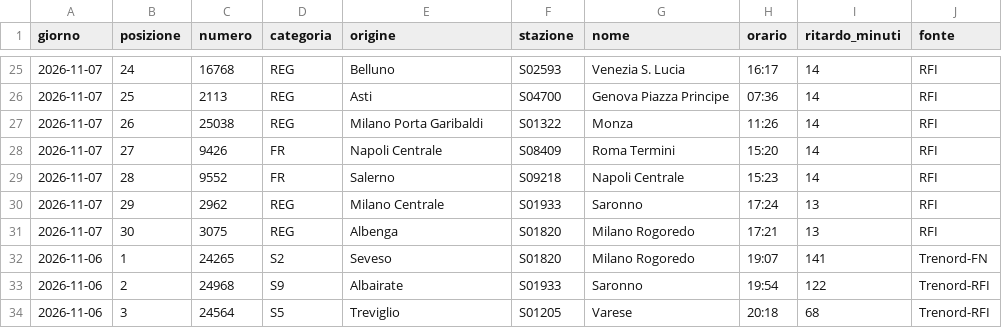
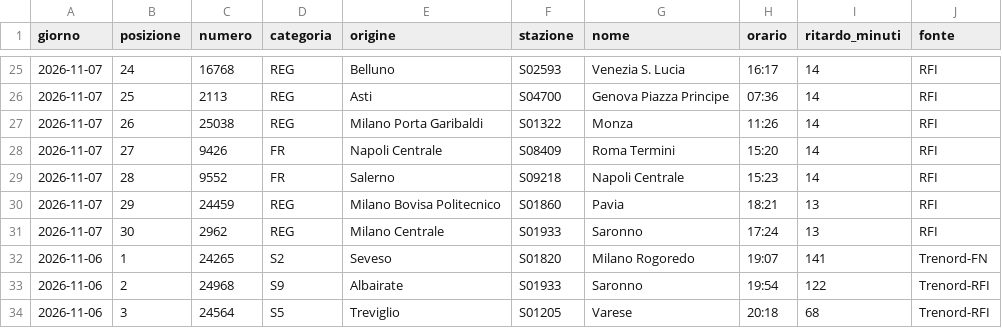
Before and after one commit to MJ83-collab/Binario-app, a CSV file: storico/classifica-giorno.csv, drawn as a sheet; only a part is shown, gaps mark what is left out.

```diff
--- a/storico/classifica-giorno.csv
+++ b/storico/classifica-giorno.csv
@@ -29,4 +29,4 @@ giorno;posizione;numero;categoria;origine;stazione;nome;orario;ritardo_minuti;fo
 2026-11-07;28;9552;FR;Salerno;S09218;Napoli Centrale;15:23;14;RFI
-2026-11-07;29;2962;REG;Milano Centrale;S01933;Saronno;17:24;13;RFI
-2026-11-07;30;3075;REG;Albenga;S01820;Milano Rogoredo;17:21;13;RFI
+2026-11-07;29;24459;REG;Milano Bovisa Politecnico;S01860;Pavia;18:21;13;RFI
+2026-11-07;30;2962;REG;Milano Centrale;S01933;Saronno;17:24;13;RFI
 2026-11-06;1;24265;S2;Seveso;S01820;Milano Rogoredo;19:07;141;Trenord-FN
```
Also changed, not shown: 3 other files.
